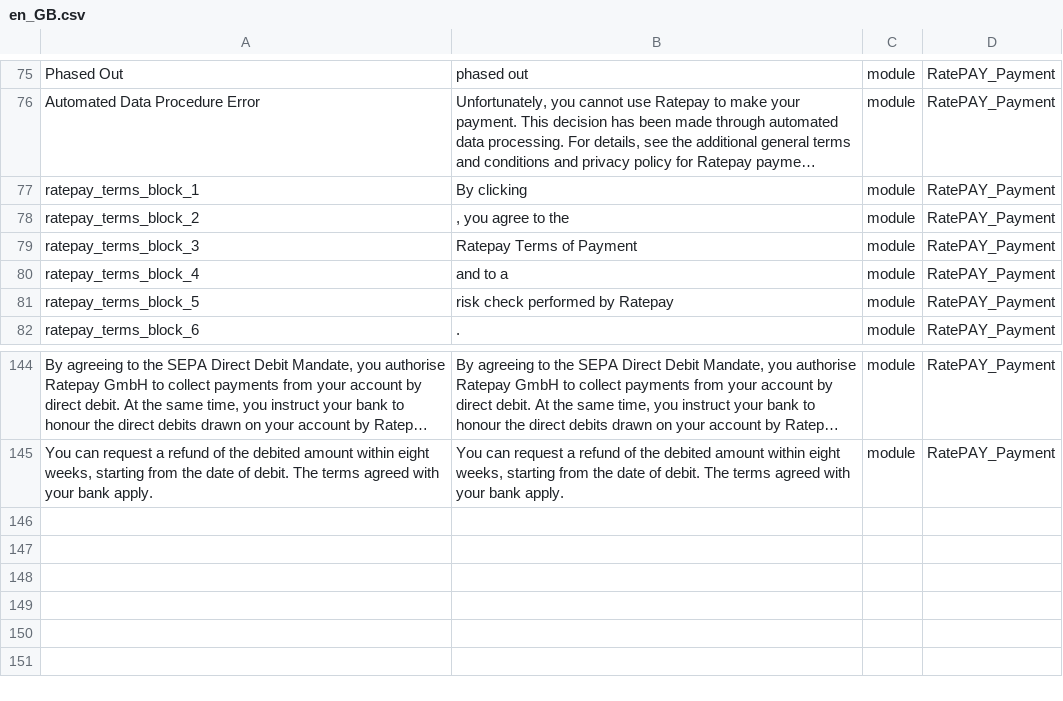
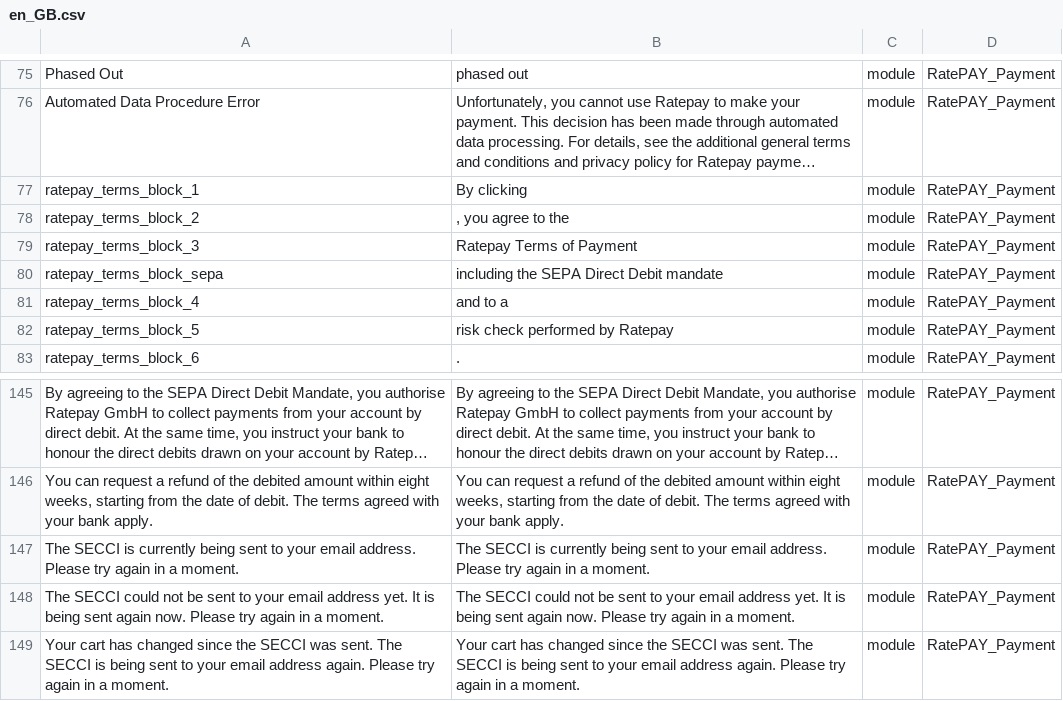
Before and after one commit to ratepay/magento2-module, a CSV file: i18n/en_GB.csv, drawn as a sheet; only a part is shown, gaps mark what is left out; long unchanged cells end in …; the diff names each change by its address in the sheet, - before the commit and + after, or states it on an @@ line.

```diff
--- a/i18n/en_GB.csv
+++ b/i18n/en_GB.csv
+row 80: ratepay_terms_block_sepa | including the SEPA Direct Debit mandate | module | RatePAY_Payment
+row 147: The SECCI is currently being sent to your email address. Please try again in a moment. | The SECCI is currently being sent to your email address. Please try again in a moment. | module | RatePAY_Payment
+row 148: The SECCI could not be sent to your email address yet. It is being sent again now. Please try again in a moment. | The SECCI could not be sent to your email address yet. It is being sent again now. Please try again in a moment. | module | RatePAY_Payment
+row 149: Your cart has changed since the SECCI was sent. The SECCI is being sent to your email address again. Please try again in a moment. | Your cart has changed since the SECCI was sent. The SECCI is being sent to your email address again. Please try again in a moment. | module | RatePAY_Payment
```
Also changed, not shown: i18n/de_DE.csv, i18n/en_US.csv, 14 other files.
